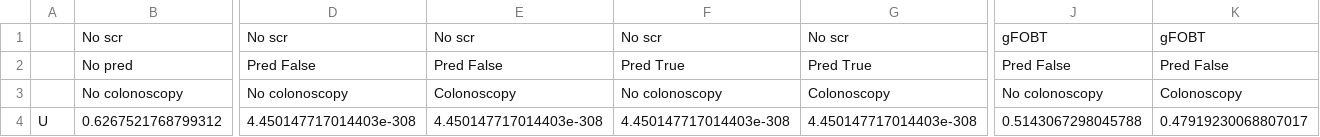
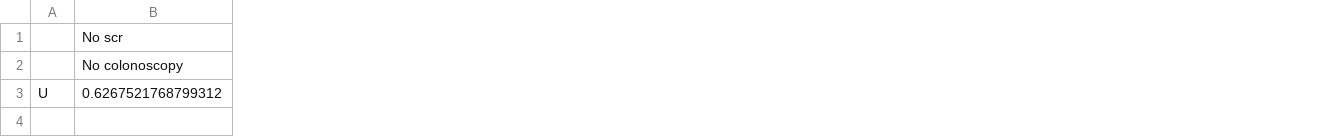
Before and after one commit to DanielCorralesAlonso/Decision_Model_Screening_CRC, a CSV file: U_values.csv, drawn as a sheet; only a part is shown, gaps mark what is left out; removed rows and columns are numbered as before the commit, all else as after; rows hold the shown columns only; the diff covers the shown part only; the diff names each change by its address in the sheet, - before the commit and + after, or states it on an @@ line.

```diff
--- a/U_values.csv
+++ b/U_values.csv
-column D, row 1: No scr; rows 3-4: No colonoscopy | 4.450147717014403e-308
-column E, row 1: No scr; rows 3-4: Colonoscopy | 4.450147717014403e-308
-column F, row 1: No scr; rows 3-4: No colonoscopy | 4.450147717014403e-308
-column G, row 1: No scr; rows 3-4: Colonoscopy | 4.450147717014403e-308
-column J, row 1: gFOBT; rows 3-4: No colonoscopy | 0.5143067298045788
-column K, row 1: gFOBT; rows 3-4: Colonoscopy | 0.47919230068807017
-row 2:  | No pred | Pred False | Pred False | Pred True | Pred True | Pred False | Pred False
```
Also changed, not shown: 22 removed columns and 13 edited cells elsewhere in this file, 16 other files.
